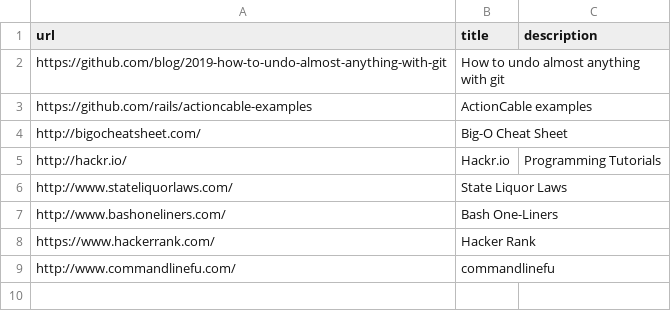
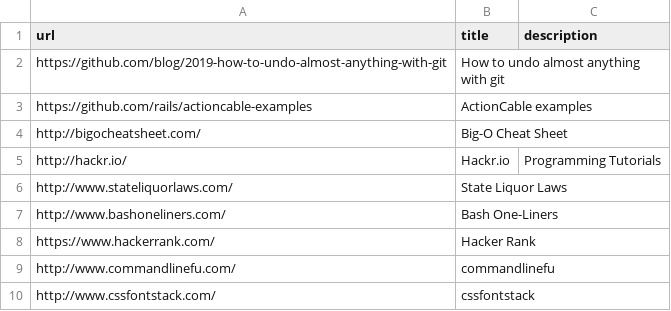
Before and after one commit to radavis/sagan, a CSV file: links/misc.csv, drawn as a sheet.

```diff
--- a/links/misc.csv
+++ b/links/misc.csv
@@ -9 +9,2 @@ https://www.hackerrank.com/; Hacker Rank; ""
 http://www.commandlinefu.com/; commandlinefu; ""
+http://www.cssfontstack.com/; cssfontstack; ""
```
Also changed, not shown: links/work.csv.
